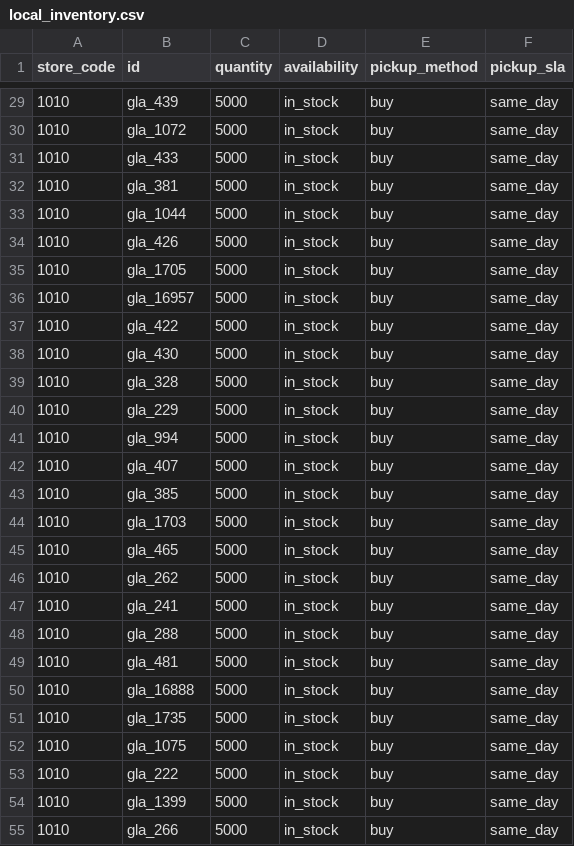
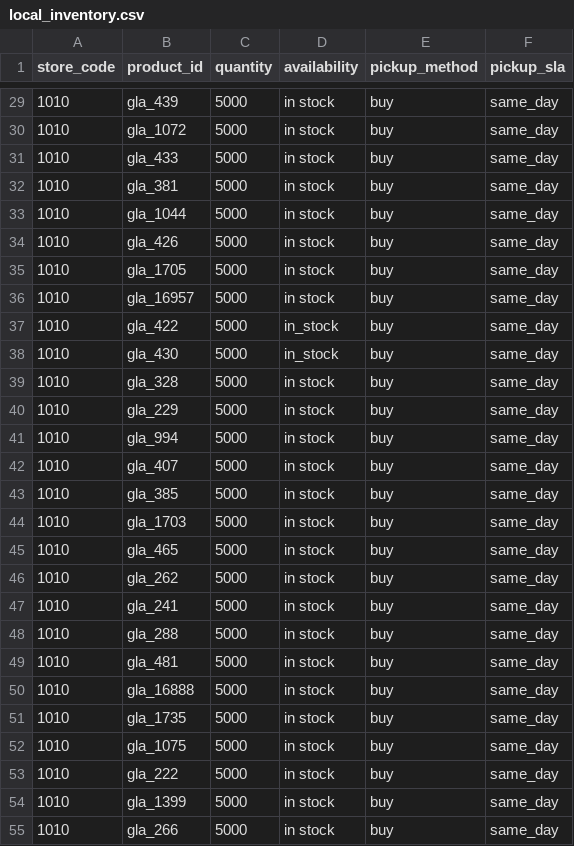
Before and after one commit to SKGroupstor/tesla-local-inventory-feed, a CSV file: local_inventory.csv, drawn as a sheet; only a part is shown, gaps mark what is left out; the diff covers the shown part only.

```diff
--- a/local_inventory.csv
+++ b/local_inventory.csv
@@ -1 +1 @@
-store_code,id,quantity,availability,pickup_method,pickup_sla
+store_code,product_id,quantity,availability,pickup_method,pickup_sla
@@ -29,27 +29,27 @@ store_code,id,quantity,availability,pickup_method,pickup_sla
-1010,gla_439,5000,in_stock,buy,same_day
-1010,gla_1072,5000,in_stock,buy,same_day
-1010,gla_433,5000,in_stock,buy,same_day
-1010,gla_381,5000,in_stock,buy,same_day
-1010,gla_1044,5000,in_stock,buy,same_day
-1010,gla_426,5000,in_stock,buy,same_day
-1010,gla_1705,5000,in_stock,buy,same_day
-1010,gla_16957,5000,in_stock,buy,same_day
+1010,gla_439,5000,in stock,buy,same_day
+1010,gla_1072,5000,in stock,buy,same_day
+1010,gla_433,5000,in stock,buy,same_day
+1010,gla_381,5000,in stock,buy,same_day
+1010,gla_1044,5000,in stock,buy,same_day
+1010,gla_426,5000,in stock,buy,same_day
+1010,gla_1705,5000,in stock,buy,same_day
+1010,gla_16957,5000,in stock,buy,same_day
 1010,gla_422,5000,in_stock,buy,same_day
 1010,gla_430,5000,in_stock,buy,same_day
-1010,gla_328,5000,in_stock,buy,same_day
-1010,gla_229,5000,in_stock,buy,same_day
-1010,gla_994,5000,in_stock,buy,same_day
-1010,gla_407,5000,in_stock,buy,same_day
-1010,gla_385,5000,in_stock,buy,same_day
-1010,gla_1703,5000,in_stock,buy,same_day
-1010,gla_465,5000,in_stock,buy,same_day
-1010,gla_262,5000,in_stock,buy,same_day
-1010,gla_241,5000,in_stock,buy,same_day
-1010,gla_288,5000,in_stock,buy,same_day
-1010,gla_481,5000,in_stock,buy,same_day
-1010,gla_16888,5000,in_stock,buy,same_day
-1010,gla_1735,5000,in_stock,buy,same_day
-1010,gla_1075,5000,in_stock,buy,same_day
-1010,gla_222,5000,in_stock,buy,same_day
-1010,gla_1399,5000,in_stock,buy,same_day
-1010,gla_266,5000,in_stock,buy,same_day
+1010,gla_328,5000,in stock,buy,same_day
+1010,gla_229,5000,in stock,buy,same_day
+1010,gla_994,5000,in stock,buy,same_day
+1010,gla_407,5000,in stock,buy,same_day
+1010,gla_385,5000,in stock,buy,same_day
+1010,gla_1703,5000,in stock,buy,same_day
+1010,gla_465,5000,in stock,buy,same_day
+1010,gla_262,5000,in stock,buy,same_day
+1010,gla_241,5000,in stock,buy,same_day
+1010,gla_288,5000,in stock,buy,same_day
+1010,gla_481,5000,in stock,buy,same_day
+1010,gla_16888,5000,in stock,buy,same_day
+1010,gla_1735,5000,in stock,buy,same_day
+1010,gla_1075,5000,in stock,buy,same_day
+1010,gla_222,5000,in stock,buy,same_day
+1010,gla_1399,5000,in stock,buy,same_day
+1010,gla_266,5000,in stock,buy,same_day
```
Also changed, not shown: 89 edited cells elsewhere in this file.
